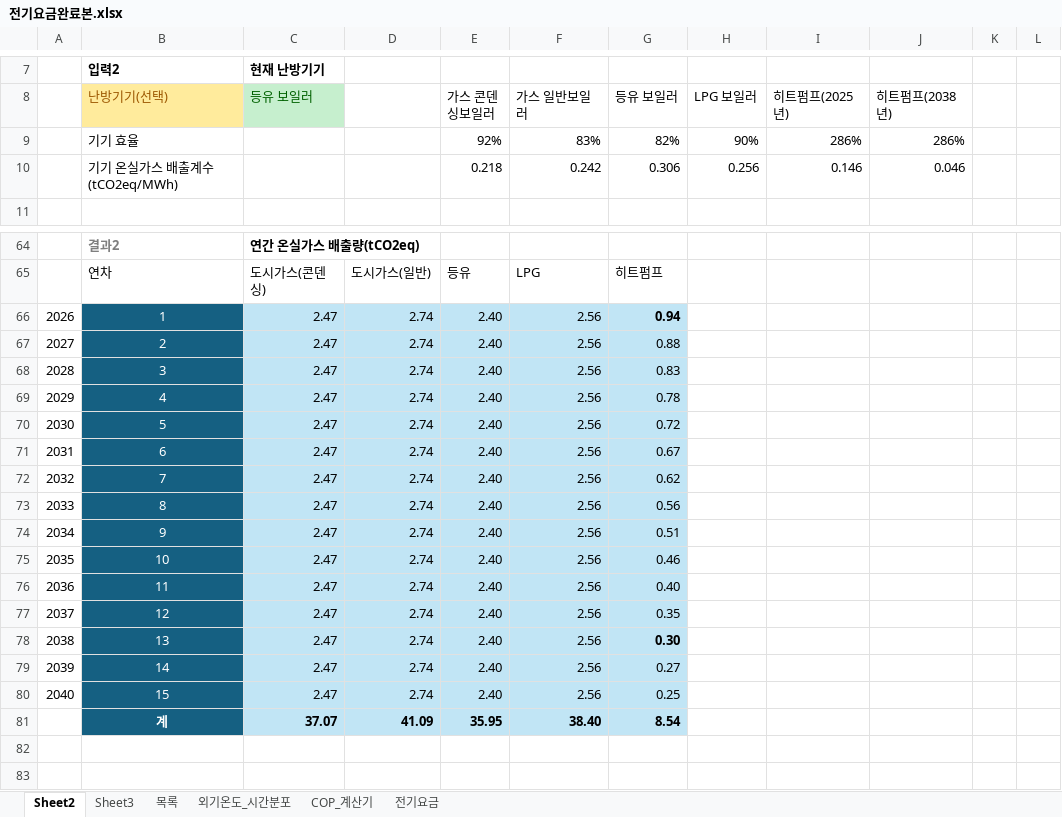
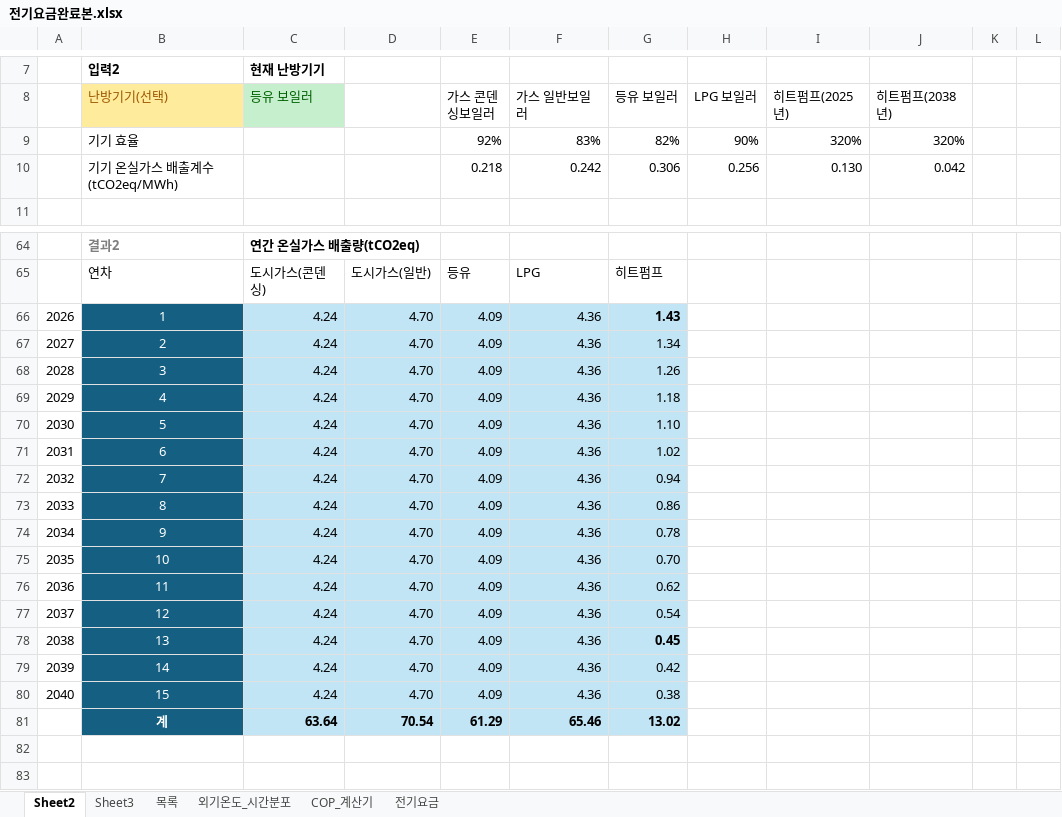
Before and after one commit to melissa252lee-dan/gesi-heatpump, an Excel workbook: 전기요금완료본.xlsx, sheet Sheet2, drawn as a sheet; only a part is shown, gaps mark what is left out; values as stored, in another font and other column widths than the file's, no borders; charts and pictures not drawn; the diff covers the shown part only; the diff names each change by its address in the sheet, - before the commit and + after, or states it on an @@ line.

```diff
--- a/전기요금완료본.xlsx (sheet Sheet2)
+++ b/전기요금완료본.xlsx (sheet Sheet2)
-I9 (히트펌프(2025년)): 286%
+I9 (히트펌프(2025년)): 320%
-J9 (히트펌프(2038년)): 286%
+J9 (히트펌프(2038년)): 320%
-I10 (히트펌프(2025년)): 0.146
+I10 (히트펌프(2025년)): 0.130
-J10 (히트펌프(2038년)): 0.046
+J10 (히트펌프(2038년)): 0.042
-C66:C80 (등유 보일러): 2.47
+C66:C80 (등유 보일러): 4.24
-D66:D80: 2.74
+D66:D80: 4.70
-E66:E80 (가스 콘덴싱보일러): 2.40
+E66:E80 (가스 콘덴싱보일러): 4.09
-F66:F80 (가스 일반보일러): 2.56
+F66:F80 (가스 일반보일러): 4.36
-G66 (등유 보일러): 0.94
+G66 (등유 보일러): 1.43
-G67 (등유 보일러): 0.88
+G67 (등유 보일러): 1.34
-G68 (등유 보일러): 0.83
+G68 (등유 보일러): 1.26
-G69 (등유 보일러): 0.78
+G69 (등유 보일러): 1.18
-G70 (등유 보일러): 0.72
+G70 (등유 보일러): 1.10
-G71 (등유 보일러): 0.67
+G71 (등유 보일러): 1.02
-G72 (등유 보일러): 0.62
+G72 (등유 보일러): 0.94
-G73 (등유 보일러): 0.56
+G73 (등유 보일러): 0.86
-G74 (등유 보일러): 0.51
+G74 (등유 보일러): 0.78
-G75 (등유 보일러): 0.46
+G75 (등유 보일러): 0.70
-G76 (등유 보일러): 0.40
+G76 (등유 보일러): 0.62
-G77 (등유 보일러): 0.35
+G77 (등유 보일러): 0.54
-G78 (등유 보일러): 0.30
+G78 (등유 보일러): 0.45
-G79 (등유 보일러): 0.27
+G79 (등유 보일러): 0.42
-G80 (등유 보일러): 0.25
+G80 (등유 보일러): 0.38
-C81 (등유 보일러): 37.07
+C81 (등유 보일러): 63.64
-D81: 41.09
+D81: 70.54
-E81 (가스 콘덴싱보일러): 35.95
+E81 (가스 콘덴싱보일러): 61.29
-F81 (가스 일반보일러): 38.40
+F81 (가스 일반보일러): 65.46
-G81 (등유 보일러): 8.54
+G81 (등유 보일러): 13.02
```
Also changed, not shown: 155 edited cells elsewhere in this sheet, sheet 전기요금, sheet 목록.
